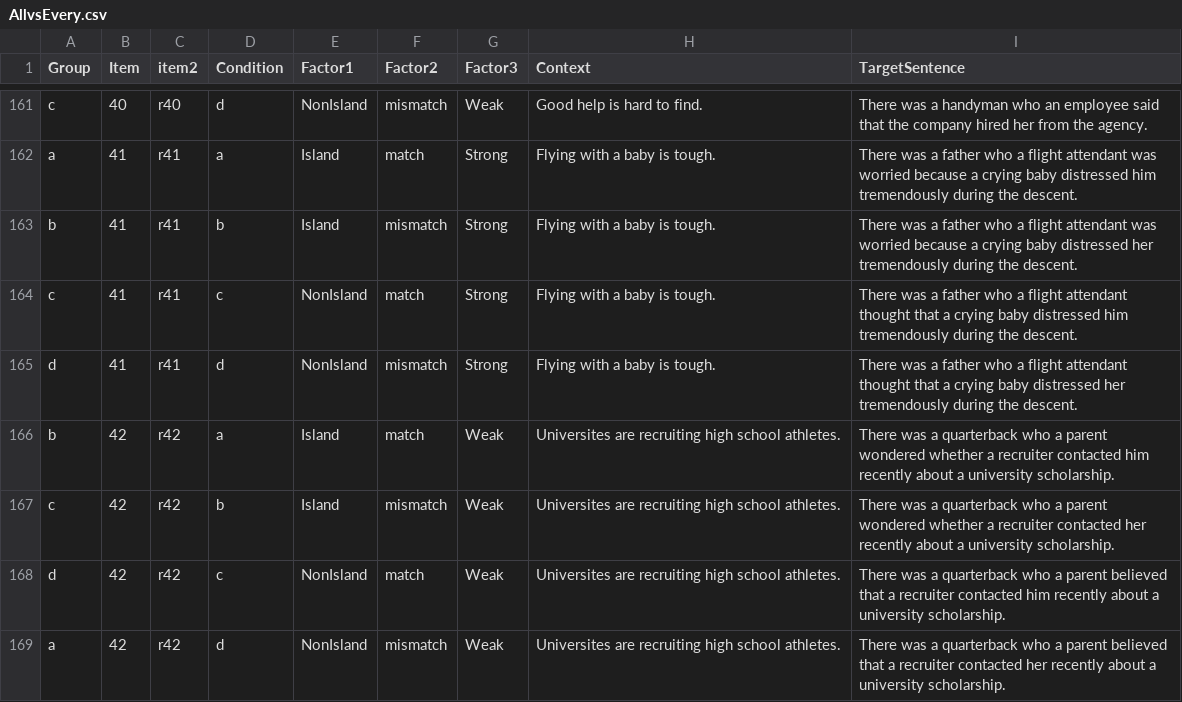
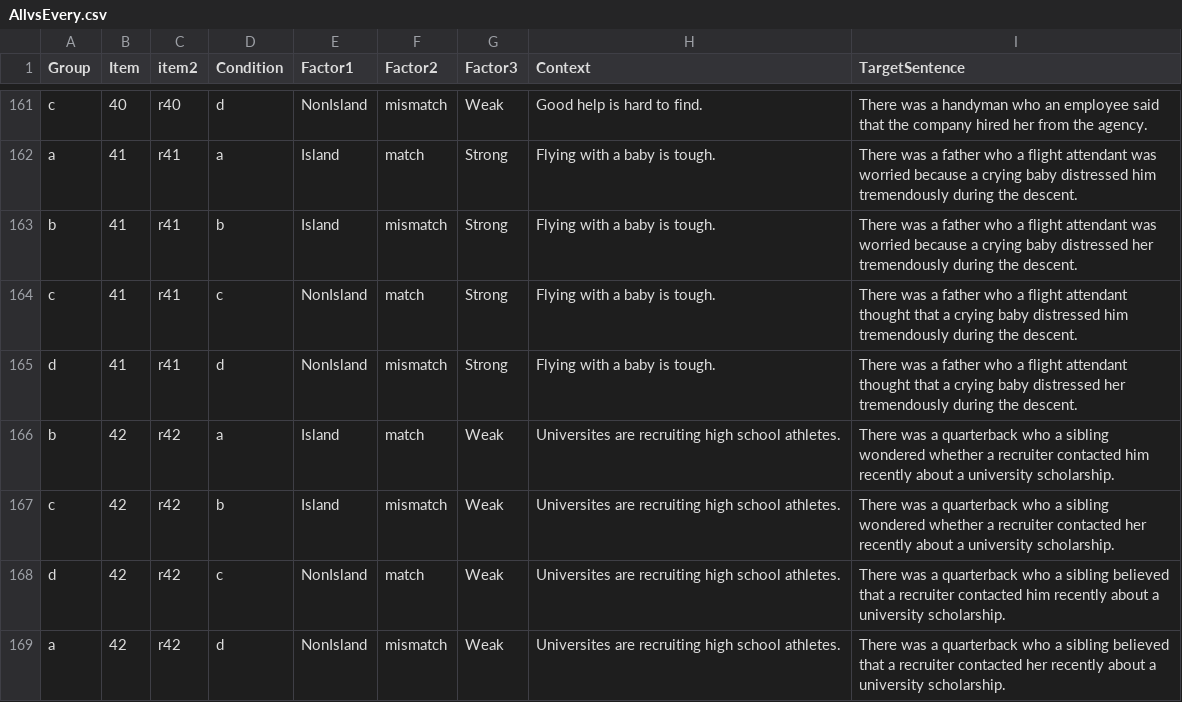
Before and after one commit to xsynsfu/stimuli_database, a CSV file: AllvsEvery.csv, drawn as a sheet; only a part is shown, gaps mark what is left out; the diff covers the shown part only.

```diff
--- a/AllvsEvery.csv
+++ b/AllvsEvery.csv
@@ -165,5 +165,5 @@ c,41,r41,c,NonIsland,match,Strong,Flying with a baby is tough.,There was a fathe
 d,41,r41,d,NonIsland,mismatch,Strong,Flying with a baby is tough.,There was a father who a flight attendant thought that a crying baby distressed her tremendously during the descent.
-b,42,r42,a,Island,match,Weak,Universites are recruiting high school athletes.,There was a quarterback who a parent wondered whether a recruiter contacted him recently about a university scholarship.
-c,42,r42,b,Island,mismatch,Weak,Universites are recruiting high school athletes.,There was a quarterback who a parent wondered whether a recruiter contacted her recently about a university scholarship.
-d,42,r42,c,NonIsland,match,Weak,Universites are recruiting high school athletes.,There was a quarterback who a parent believed that a recruiter contacted him recently about a university scholarship.
-a,42,r42,d,NonIsland,mismatch,Weak,Universites are recruiting high school athletes.,There was a quarterback who a parent believed that a recruiter contacted her recently about a university scholarship.
+b,42,r42,a,Island,match,Weak,Universites are recruiting high school athletes.,There was a quarterback who a sibling wondered whether a recruiter contacted him recently about a university scholarship.
+c,42,r42,b,Island,mismatch,Weak,Universites are recruiting high school athletes.,There was a quarterback who a sibling wondered whether a recruiter contacted her recently about a university scholarship.
+d,42,r42,c,NonIsland,match,Weak,Universites are recruiting high school athletes.,There was a quarterback who a sibling believed that a recruiter contacted him recently about a university scholarship.
+a,42,r42,d,NonIsland,mismatch,Weak,Universites are recruiting high school athletes.,There was a quarterback who a sibling believed that a recruiter contacted her recently about a university scholarship.
```
Also changed, not shown: 40 edited cells elsewhere in this file.
